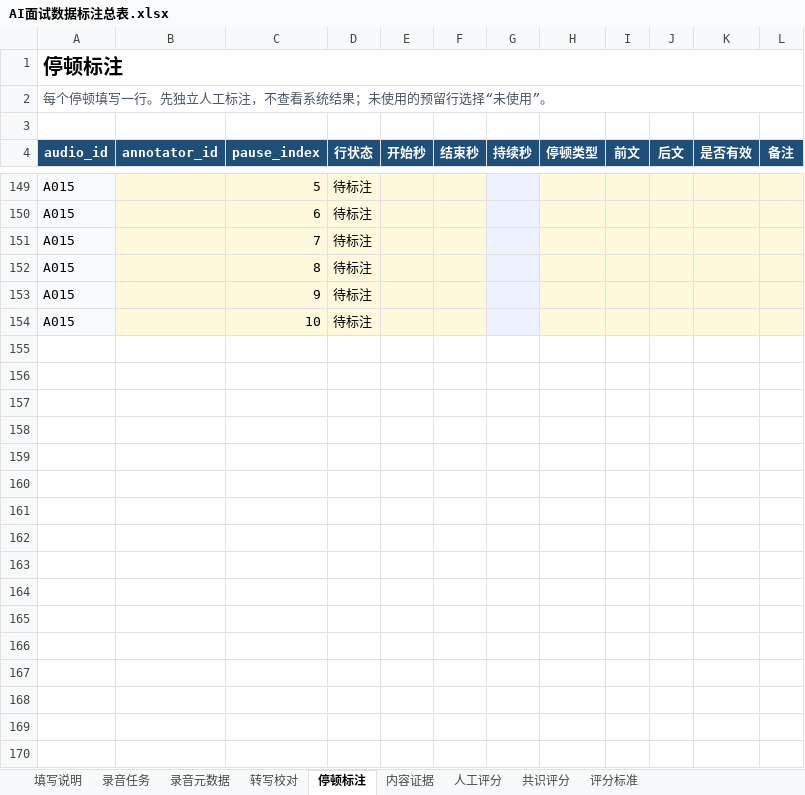
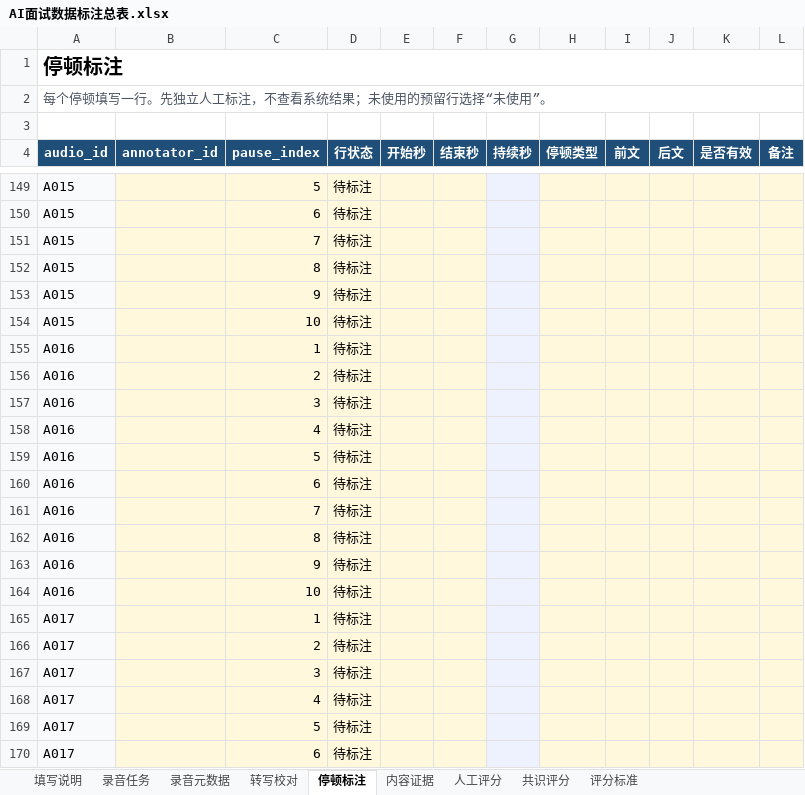
Before and after one commit to dweeqhd/ai-interview-training-system, an Excel workbook: outputs/annotation-kit-20260909/AI面试数据标注总表.xlsx, sheet 停顿标注, drawn as a sheet; only a part is shown, gaps mark what is left out; values as stored, in another font and other column widths than the file's, no borders; the diff covers the shown part only; the diff names each change by its address in the sheet, - before the commit and + after, or states it on an @@ line.

```diff
--- a/outputs/annotation-kit-20260909/AI面试数据标注总表.xlsx (sheet 停顿标注)
+++ b/outputs/annotation-kit-20260909/AI面试数据标注总表.xlsx (sheet 停顿标注)
+row 155: A016 |  | 1 | 待标注
+row 156: A016 |  | 2 | 待标注
+row 157: A016 |  | 3 | 待标注
+row 158: A016 |  | 4 | 待标注
+row 159: A016 |  | 5 | 待标注
+row 160: A016 |  | 6 | 待标注
+row 161: A016 |  | 7 | 待标注
+row 162: A016 |  | 8 | 待标注
+row 163: A016 |  | 9 | 待标注
+row 164: A016 |  | 10 | 待标注
+row 165: A017 |  | 1 | 待标注
+row 166: A017 |  | 2 | 待标注
+row 167: A017 |  | 3 | 待标注
+row 168: A017 |  | 4 | 待标注
+row 169: A017 |  | 5 | 待标注
+row 170: A017 |  | 6 | 待标注
```
Also changed, not shown: 194 added rows elsewhere in this sheet, sheet 内容证据, sheet 录音任务, sheet 录音元数据, sheet 转写校对, sheet 共识评分, sheet 人工评分, 1 more sheet, 6 other files.
